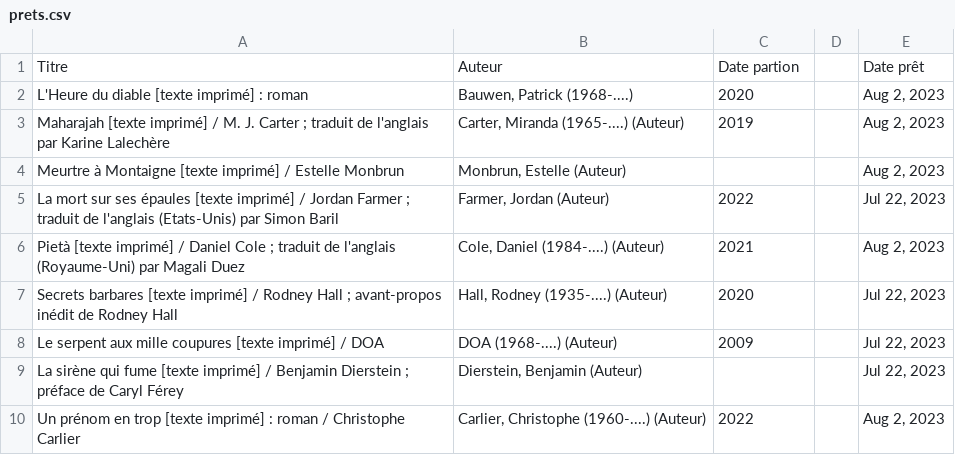
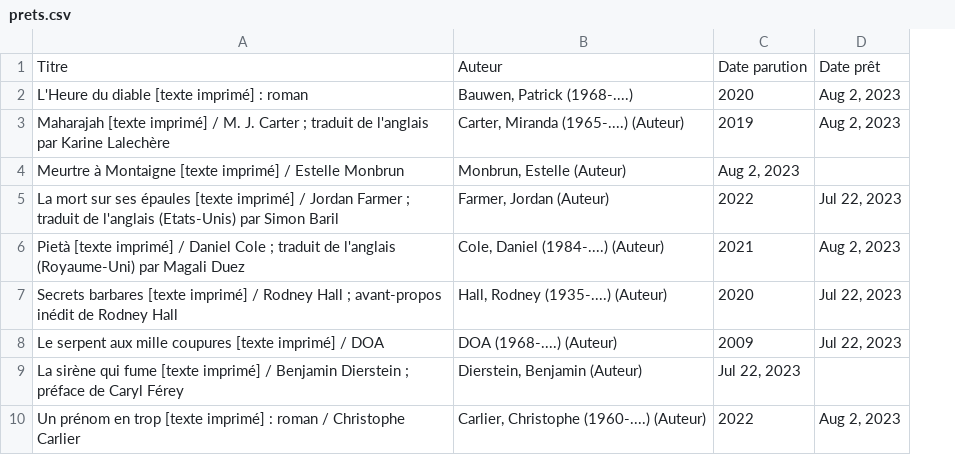
Before and after one commit to sajinsa99/biblio-mam, a CSV file: prets.csv, drawn as a sheet; removed rows and columns are numbered as before the commit, all else as after; the diff names each change by its address in the sheet, - before the commit and + after, or states it on an @@ line.

Commit message:
Update prets.csv

```diff
--- a/prets.csv
+++ b/prets.csv
-column D, empty
-C1: Date partion
+C1: Date parution
-C4: (empty)
+C4: Aug 2, 2023
-D4: Aug 2, 2023
+D4: (empty)
-C9: (empty)
+C9: Jul 22, 2023
-D9: Jul 22, 2023
+D9: (empty)
```
